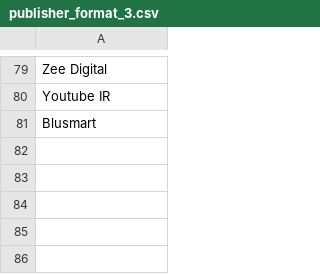
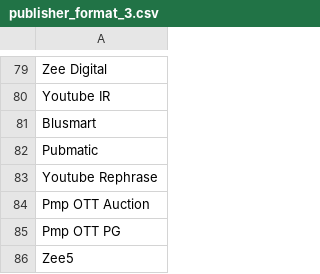
Before and after one commit to ishankagg/Python_flask_app, a CSV file: main_input_files/publisher_format_3.csv, drawn as a sheet; only a part is shown, gaps mark what is left out; the diff names each change by its address in the sheet, - before the commit and + after, or states it on an @@ line.

```diff
--- a/main_input_files/publisher_format_3.csv
+++ b/main_input_files/publisher_format_3.csv
+row 82: Pubmatic
+row 83: Youtube Rephrase
+row 84: Pmp OTT Auction
+row 85: Pmp OTT PG
+row 86: Zee5
```
Also changed, not shown: main_input_files/campaign_details.csv, 4 other files.
